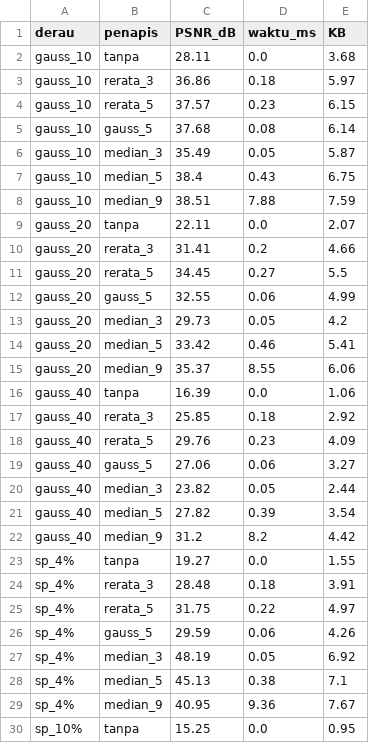
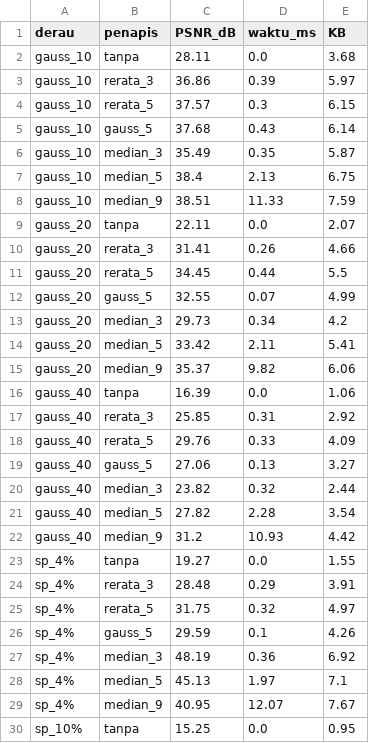
Before and after one commit to FarhanF22/simuteh-2330511014_Farhan_Fadila, a CSV file: hasil/b4_tabel_penapis.csv, drawn as a sheet; only a part is shown; the diff covers the shown part only.

```diff
--- a/hasil/b4_tabel_penapis.csv
+++ b/hasil/b4_tabel_penapis.csv
@@ -2,29 +2,29 @@ derau,penapis,PSNR_dB,waktu_ms,KB
 gauss_10,tanpa,28.11,0.0,3.68
-gauss_10,rerata_3,36.86,0.18,5.97
-gauss_10,rerata_5,37.57,0.23,6.15
-gauss_10,gauss_5,37.68,0.08,6.14
-gauss_10,median_3,35.49,0.05,5.87
-gauss_10,median_5,38.4,0.43,6.75
-gauss_10,median_9,38.51,7.88,7.59
+gauss_10,rerata_3,36.86,0.39,5.97
+gauss_10,rerata_5,37.57,0.3,6.15
+gauss_10,gauss_5,37.68,0.43,6.14
+gauss_10,median_3,35.49,0.35,5.87
+gauss_10,median_5,38.4,2.13,6.75
+gauss_10,median_9,38.51,11.33,7.59
 gauss_20,tanpa,22.11,0.0,2.07
-gauss_20,rerata_3,31.41,0.2,4.66
-gauss_20,rerata_5,34.45,0.27,5.5
-gauss_20,gauss_5,32.55,0.06,4.99
-gauss_20,median_3,29.73,0.05,4.2
-gauss_20,median_5,33.42,0.46,5.41
-gauss_20,median_9,35.37,8.55,6.06
+gauss_20,rerata_3,31.41,0.26,4.66
+gauss_20,rerata_5,34.45,0.44,5.5
+gauss_20,gauss_5,32.55,0.07,4.99
+gauss_20,median_3,29.73,0.34,4.2
+gauss_20,median_5,33.42,2.11,5.41
+gauss_20,median_9,35.37,9.82,6.06
 gauss_40,tanpa,16.39,0.0,1.06
-gauss_40,rerata_3,25.85,0.18,2.92
-gauss_40,rerata_5,29.76,0.23,4.09
-gauss_40,gauss_5,27.06,0.06,3.27
-gauss_40,median_3,23.82,0.05,2.44
-gauss_40,median_5,27.82,0.39,3.54
-gauss_40,median_9,31.2,8.2,4.42
+gauss_40,rerata_3,25.85,0.31,2.92
+gauss_40,rerata_5,29.76,0.33,4.09
+gauss_40,gauss_5,27.06,0.13,3.27
+gauss_40,median_3,23.82,0.32,2.44
+gauss_40,median_5,27.82,2.28,3.54
+gauss_40,median_9,31.2,10.93,4.42
 sp_4%,tanpa,19.27,0.0,1.55
-sp_4%,rerata_3,28.48,0.18,3.91
-sp_4%,rerata_5,31.75,0.22,4.97
-sp_4%,gauss_5,29.59,0.06,4.26
-sp_4%,median_3,48.19,0.05,6.92
-sp_4%,median_5,45.13,0.38,7.1
-sp_4%,median_9,40.95,9.36,7.67
+sp_4%,rerata_3,28.48,0.29,3.91
+sp_4%,rerata_5,31.75,0.32,4.97
+sp_4%,gauss_5,29.59,0.1,4.26
+sp_4%,median_3,48.19,0.36,6.92
+sp_4%,median_5,45.13,1.97,7.1
+sp_4%,median_9,40.95,12.07,7.67
 sp_10%,tanpa,15.25,0.0,0.95
```
Also changed, not shown: 6 edited cells elsewhere in this file, 15 other files.
